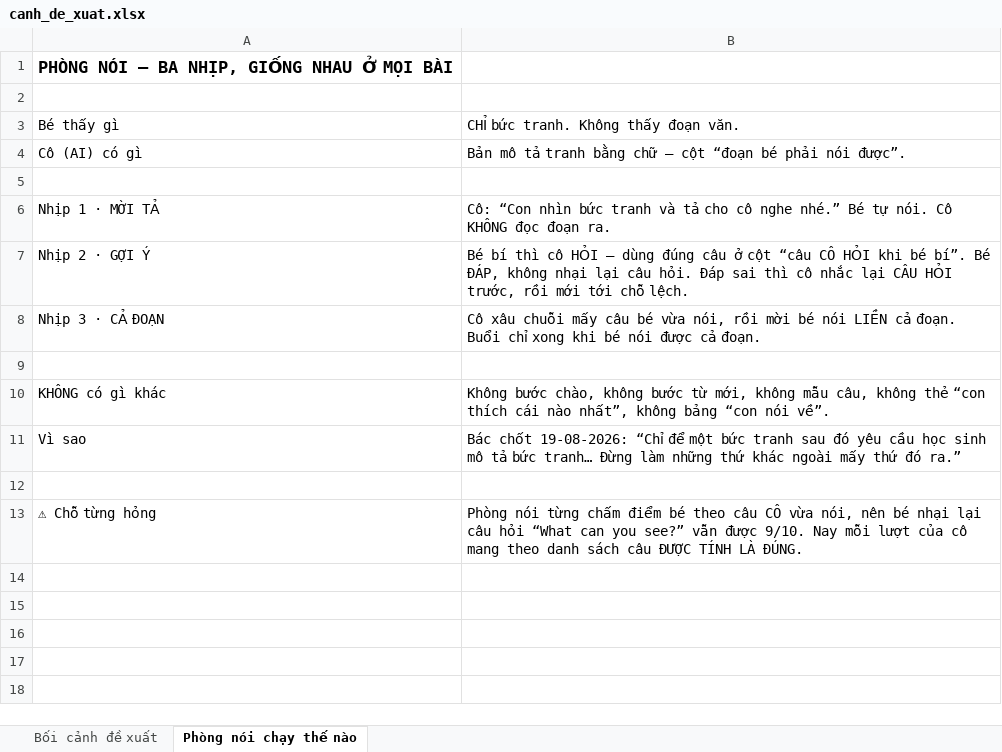
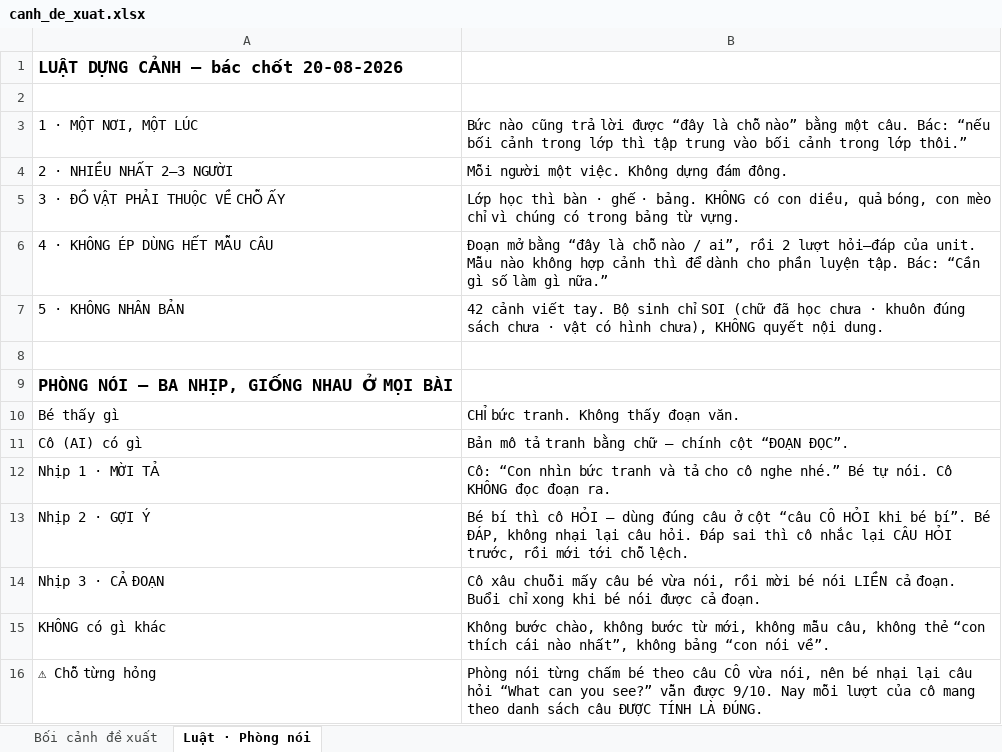
Before and after one commit to mobiluckvn/toan, an Excel workbook: docs/canh_de_xuat.xlsx, sheet Luật · Phòng nói, drawn as a sheet; values as stored, in another font and other column widths than the file's, no borders; removed rows and columns are numbered as before the commit, all else as after; the diff names each change by its address in the sheet, - before the commit and + after, or states it on an @@ line.

```diff
--- a/docs/canh_de_xuat.xlsx (sheet Luật · Phòng nói)
+++ b/docs/canh_de_xuat.xlsx (sheet Luật · Phòng nói)
-sheet tab: Phòng nói chạy thế nào
+sheet tab: Luật · Phòng nói
+row 1: LUẬT DỰNG CẢNH — bác chốt 20-08-2026
+row 2: (empty)
+row 3: 1 · MỘT NƠI, MỘT LÚC | Bức nào cũng trả lời được “đây là chỗ nào” bằng một câu. Bác: “nếu bối cảnh trong lớp thì tập trung vào bối cảnh trong lớp thôi.”
+row 4: 2 · NHIỀU NHẤT 2–3 NGƯỜI | Mỗi người một việc. Không dựng đám đông.
+row 5: 3 · ĐỒ VẬT PHẢI THUỘC VỀ CHỖ ẤY | Lớp học thì bàn · ghế · bảng. KHÔNG có con diều, quả bóng, con mèo chỉ vì chúng có trong bảng từ vựng.
+row 6: 4 · KHÔNG ÉP DÙNG HẾT MẪU CÂU | Đoạn mở bằng “đây là chỗ nào / ai”, rồi 2 lượt hỏi–đáp của unit. Mẫu nào không hợp cảnh thì để dành cho phần luyện tập. Bác: “Cần gì số làm gì nữa.”
+row 7: 5 · KHÔNG NHÂN BẢN | 42 cảnh viết tay. Bộ sinh chỉ SOI (chữ đã học chưa · khuôn đúng sách chưa · vật có hình chưa), KHÔNG quyết nội dung.
+row 8: (empty)
-row 2: (empty)
-B11: …chữ — cột “đoạn bé phải nói được”.
+B11: …chữ — chính cột “ĐOẠN ĐỌC”.
-row 5: (empty)
-row 9: (empty)
-row 11: Vì sao | Bác chốt 19-08-2026: “Chỉ để một bức tranh sau đó yêu cầu học sinh mô tả bức tranh… Đừng làm những thứ khác ngoài mấy thứ đó ra.”
-row 12: (empty)
-B16: …từng chấm điểm bé theo…
+B16: …từng chấm bé theo…
```
Also changed, not shown: sheet Bối cảnh đề xuất, 1 other file.
